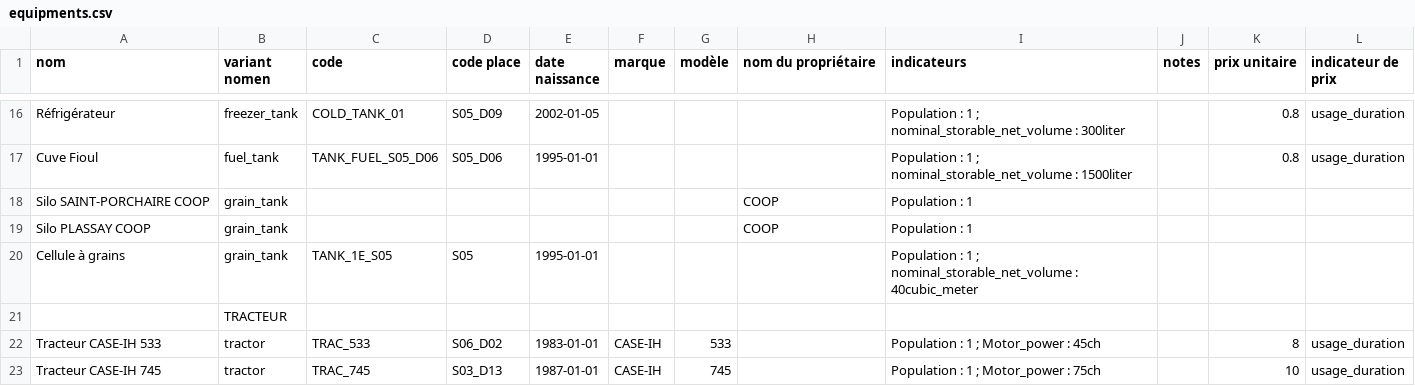
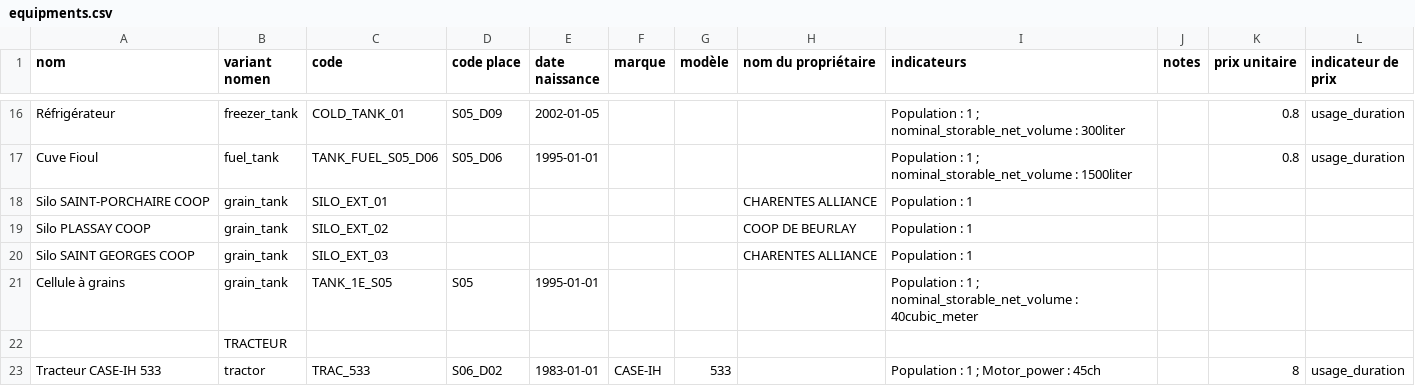
Before and after one commit to ekylibre/first_run-demo, a CSV file: alamano/equipments.csv, drawn as a sheet; only a part is shown, gaps mark what is left out; the shorter side is filled out with more unchanged rows.

```diff
--- a/alamano/equipments.csv
+++ b/alamano/equipments.csv
@@ -17,4 +17,5 @@ Réfrigérateur,freezer_tank,COLD_TANK_01,S05_D09,2002-01-05,,,,Population : 1
 Cuve Fioul,fuel_tank,TANK_FUEL_S05_D06,S05_D06,1995-01-01,,,,Population : 1 ;  nominal_storable_net_volume : 1500liter,,0.8,usage_duration
-Silo SAINT-PORCHAIRE COOP,grain_tank,,,,,,COOP,Population : 1,,,
-Silo PLASSAY COOP,grain_tank,,,,,,COOP,Population : 1,,,
+Silo SAINT-PORCHAIRE COOP,grain_tank,SILO_EXT_01,,,,,CHARENTES ALLIANCE,Population : 1,,,
+Silo PLASSAY COOP,grain_tank,SILO_EXT_02,,,,,COOP DE BEURLAY,Population : 1,,,
+Silo SAINT GEORGES COOP,grain_tank,SILO_EXT_03,,,,,CHARENTES ALLIANCE,Population : 1,,,
 Cellule à grains,grain_tank,TANK_1E_S05,S05,1995-01-01,,,,Population : 1 ;  nominal_storable_net_volume : 40cubic_meter,,,
```
Also changed, not shown: alamano/entities.csv, alamano/interventions.csv, 5 other files.
